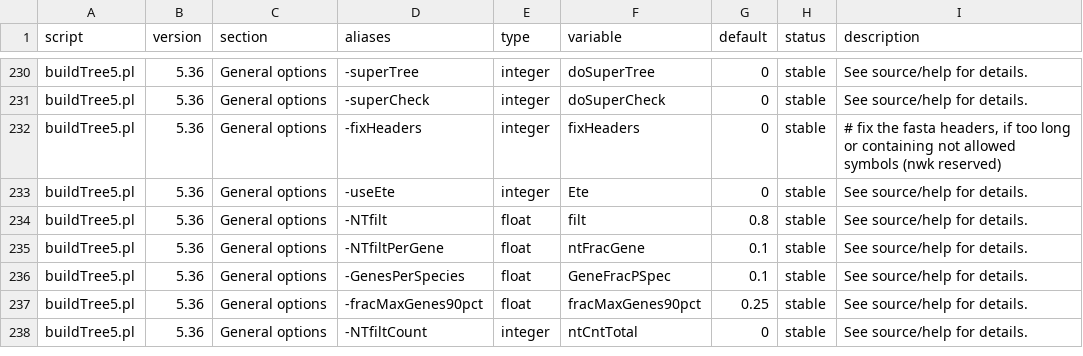
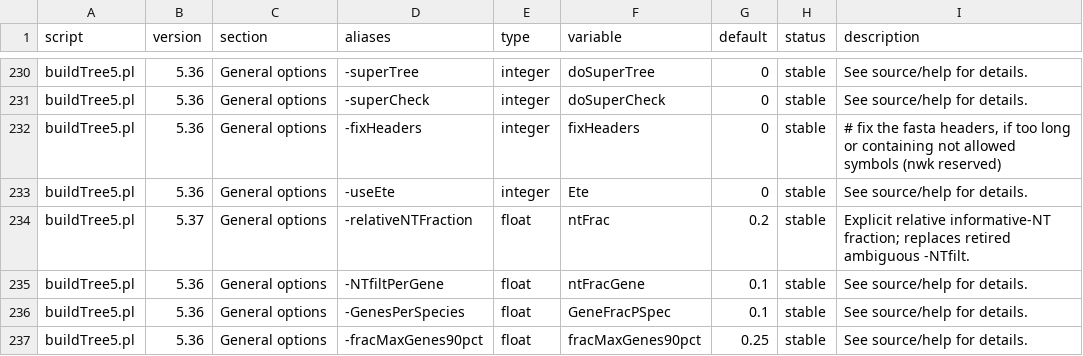
Before and after one commit to hildebra/MATAFILER4, a TSV file: docs/MATAFILER_flag_inventory.tsv, drawn as a sheet; only a part is shown, gaps mark what is left out; the shorter side is filled out with more unchanged rows.

```diff
--- a/docs/MATAFILER_flag_inventory.tsv
+++ b/docs/MATAFILER_flag_inventory.tsv
@@ -233,3 +233,3 @@ buildTree5.pl	5.36	General options	-fixHeaders	integer	fixHeaders	0	stable	# fix
 buildTree5.pl	5.36	General options	-useEte	integer	Ete	0	stable	See source/help for details.
-buildTree5.pl	5.36	General options	-NTfilt	float	filt	0.8	stable	See source/help for details.
+buildTree5.pl	5.37	General options	-relativeNTFraction	float	ntFrac	0.2	stable	Explicit relative informative-NT fraction; replaces retired ambiguous -NTfilt.
 buildTree5.pl	5.36	General options	-NTfiltPerGene	float	ntFracGene	0.1	stable	See source/help for details.
```
Also changed, not shown: 9 other files.
